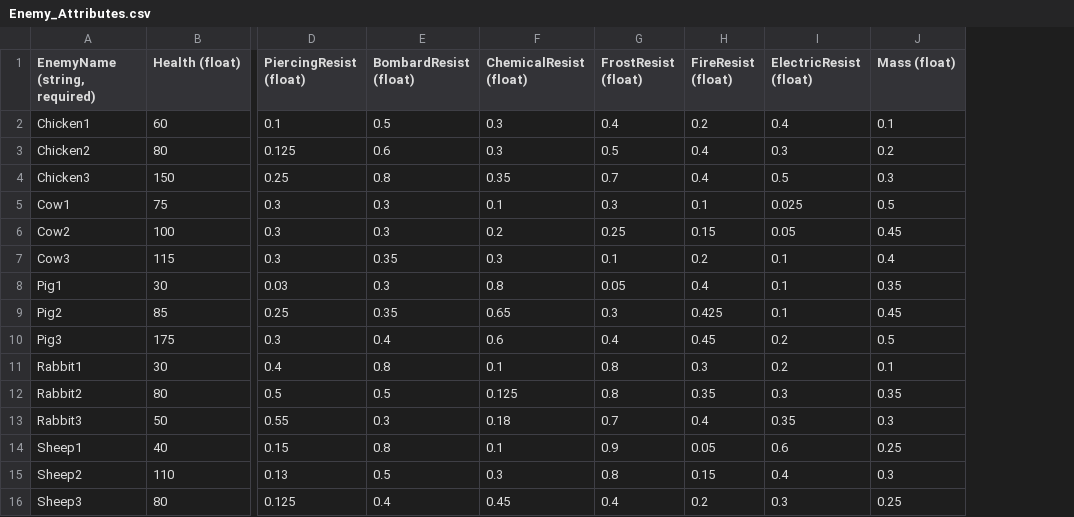
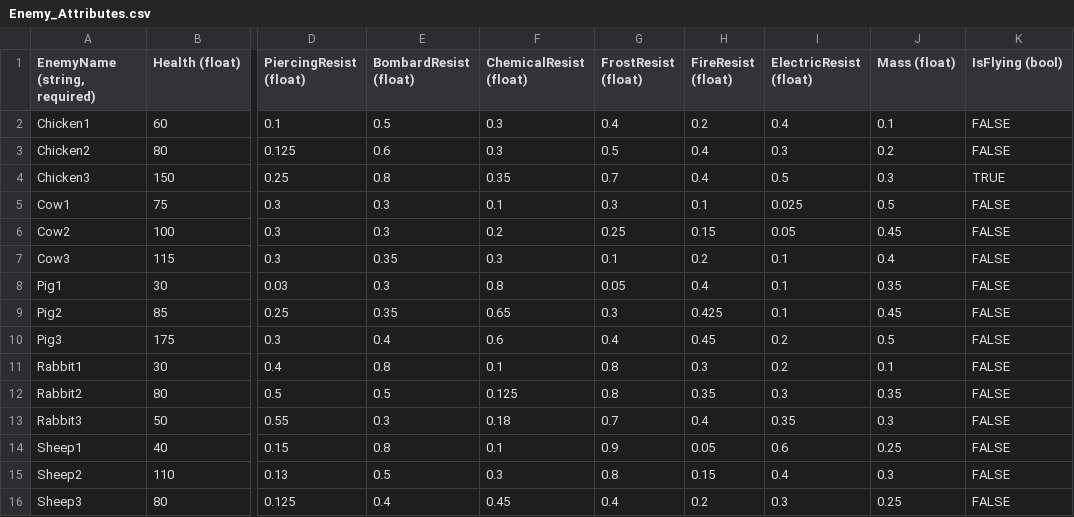
Before and after one commit to Cabrill/AbbatoirIntergrade, a CSV file: AI/AbbatoirIntergrade/AbbatoirIntergrade/Content/Entities/Enemies/Enemy_Attributes.csv, drawn as a sheet; only a part is shown, gaps mark what is left out; the diff names each change by its address in the sheet, - before the commit and + after, or states it on an @@ line.

Commit message:
Working fitness evaluation, mutation, crossover, and generation of chromosomes for every enemy type.

```diff
--- a/AI/AbbatoirIntergrade/AbbatoirIntergrade/Content/Entities/Enemies/Enemy_Attributes.csv
+++ b/AI/AbbatoirIntergrade/AbbatoirIntergrade/Content/Entities/Enemies/Enemy_Attributes.csv
+column K (IsFlying (bool)), rows 2-16: FALSE | FALSE | TRUE | FALSE | FALSE | FALSE | FALSE | FALSE | FALSE | FALSE | FALSE | FALSE | FALSE | FALSE | FALSE
```
Also changed, not shown: 10 other files.
